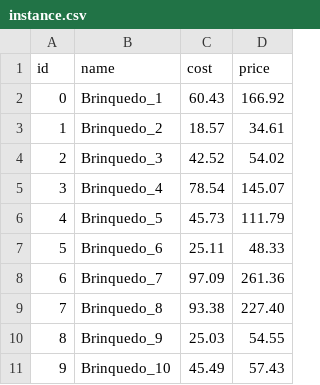
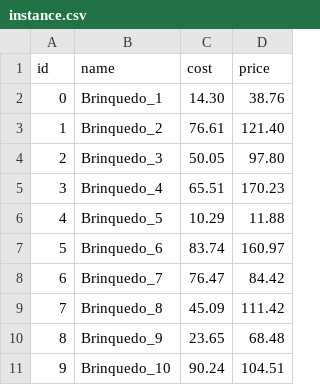
Before and after one commit to Y4ngfr/ukp-genetic-algorithm, a CSV file: data/instances/instance.csv, drawn as a sheet.

```diff
--- a/data/instances/instance.csv
+++ b/data/instances/instance.csv
@@ -1,11 +1,11 @@
 id,name,cost,price
-0,Brinquedo_1,60.43,166.92
-1,Brinquedo_2,18.57,34.61
-2,Brinquedo_3,42.52,54.02
-3,Brinquedo_4,78.54,145.07
-4,Brinquedo_5,45.73,111.79
-5,Brinquedo_6,25.11,48.33
-6,Brinquedo_7,97.09,261.36
-7,Brinquedo_8,93.38,227.40
-8,Brinquedo_9,25.03,54.55
-9,Brinquedo_10,45.49,57.43
+0,Brinquedo_1,14.30,38.76
+1,Brinquedo_2,76.61,121.40
+2,Brinquedo_3,50.05,97.80
+3,Brinquedo_4,65.51,170.23
+4,Brinquedo_5,10.29,11.88
+5,Brinquedo_6,83.74,160.97
+6,Brinquedo_7,76.47,84.42
+7,Brinquedo_8,45.09,111.42
+8,Brinquedo_9,23.65,68.48
+9,Brinquedo_10,90.24,104.51
```
Also changed, not shown: 7 other files.
